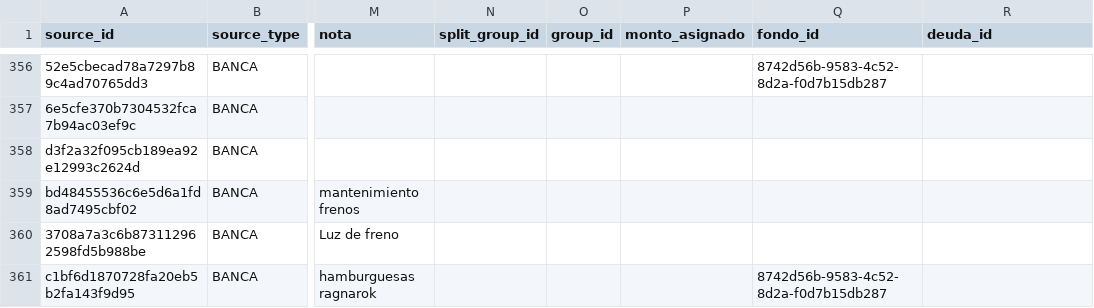
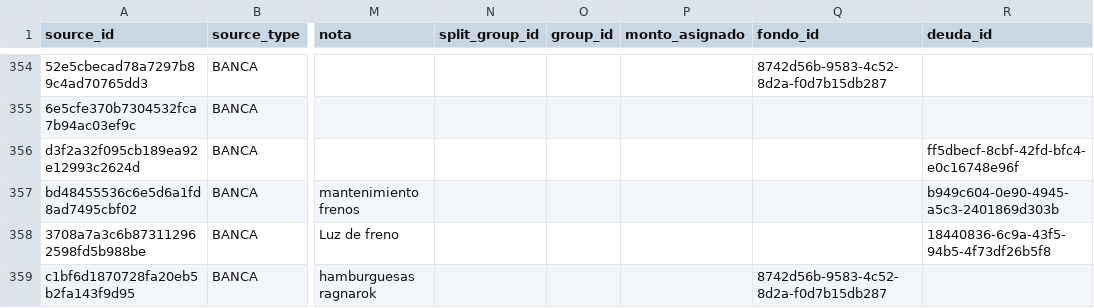
Before and after one commit to Sebas04A/ContabilidadPersonal, a CSV file: data/sistema/etiquetado/etiquetas.csv, drawn as a sheet; only a part is shown, gaps mark what is left out; addresses are those after the commit; the diff covers the shown part only; the diff names each change by its address in the sheet, - before the commit and + after, or states it on an @@ line.

```diff
--- a/data/sistema/etiquetado/etiquetas.csv
+++ b/data/sistema/etiquetado/etiquetas.csv
-R356 (deuda_id): (empty)
+R356 (deuda_id): ff5dbecf-8cbf-42fd-bfc4-e0c16748e96f
-R357 (deuda_id): (empty)
+R357 (deuda_id): b949c604-0e90-4945-a5c3-2401869d303b
-R358 (deuda_id): (empty)
+R358 (deuda_id): 18440836-6c9a-43f5-94b5-4f73df26b5f8
```
Also changed, not shown: 7 added rows, 2 removed rows and 78 edited cells elsewhere in this file, data/sistema/interpolaciones/pagos.csv, 2 other files.
